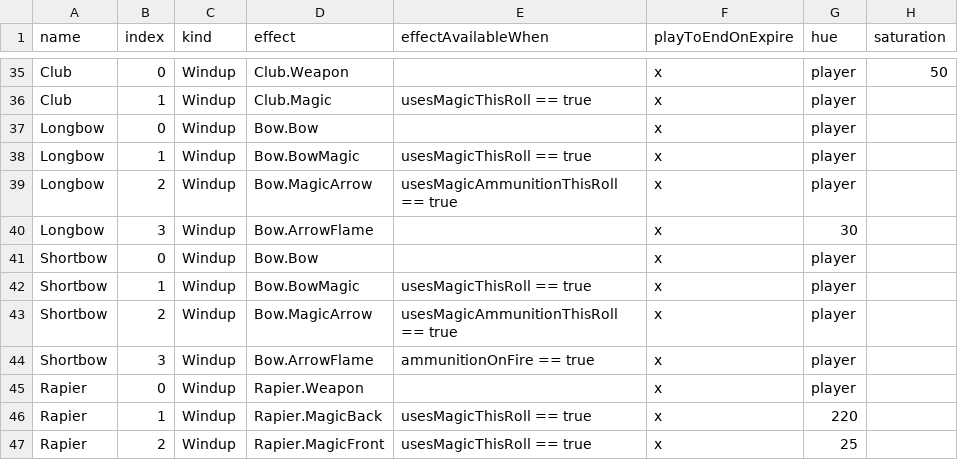
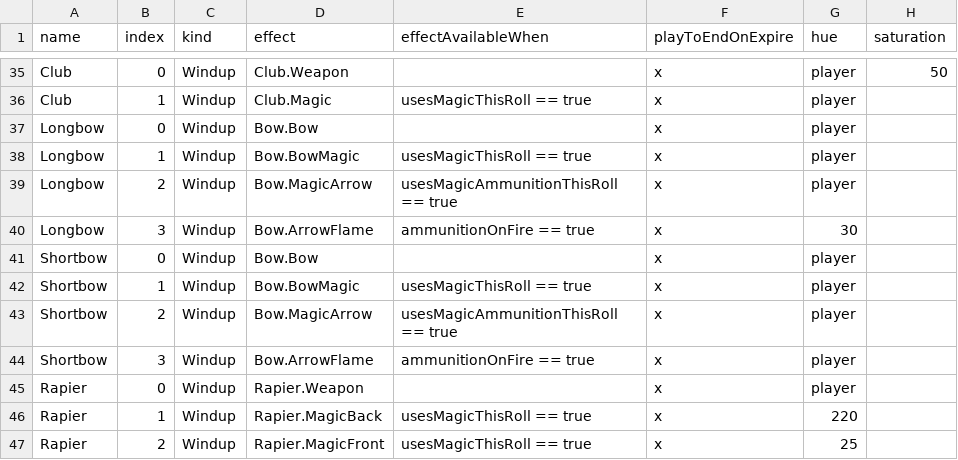
Before and after one commit to MillerMark/MrAnnouncerBot, a CSV file: DndCore/Data/DnD - WeaponEffects.csv, drawn as a sheet; only a part is shown, gaps mark what is left out; the diff names each change by its address in the sheet, - before the commit and + after, or states it on an @@ line.

```diff
--- a/DndCore/Data/DnD - WeaponEffects.csv
+++ b/DndCore/Data/DnD - WeaponEffects.csv
-E40 (effectAvailableWhen): (empty)
+E40 (effectAvailableWhen): ammunitionOnFire == true
```
Also changed, not shown: DndCore/Data/DnD - Players.csv, MrAnnouncerBot/Data/Mr. Announcer Guy - Fanfare.csv, 10 other files.
